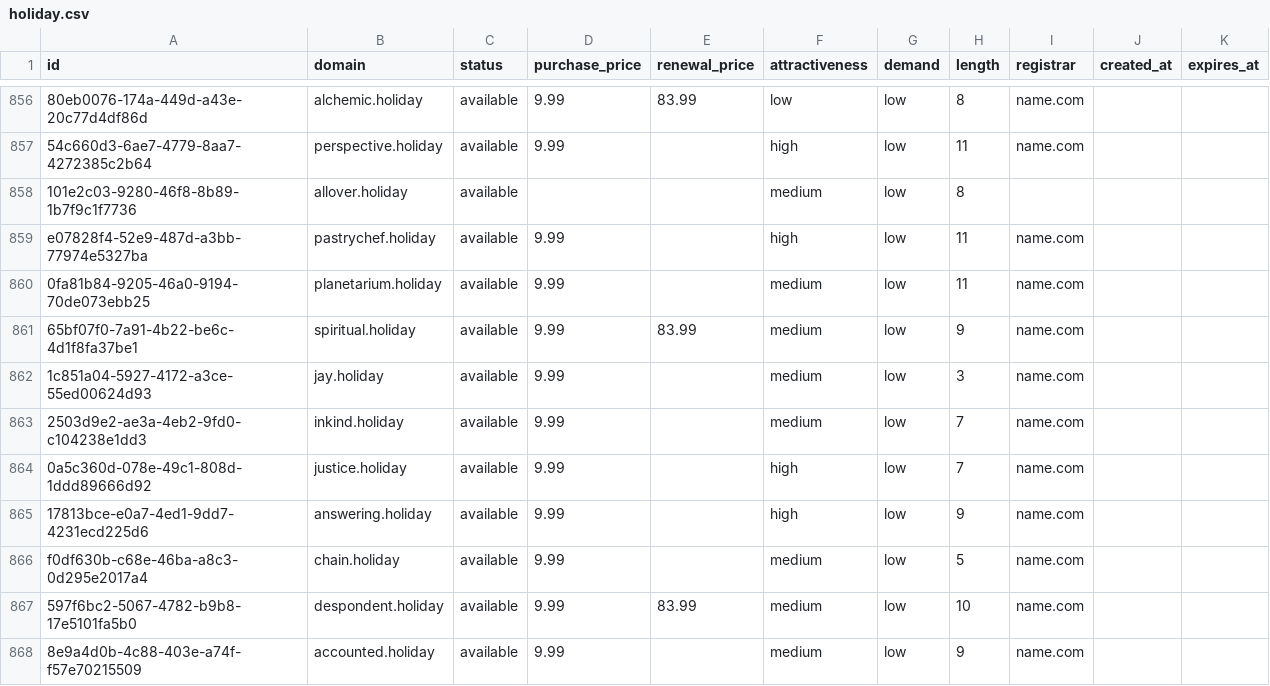
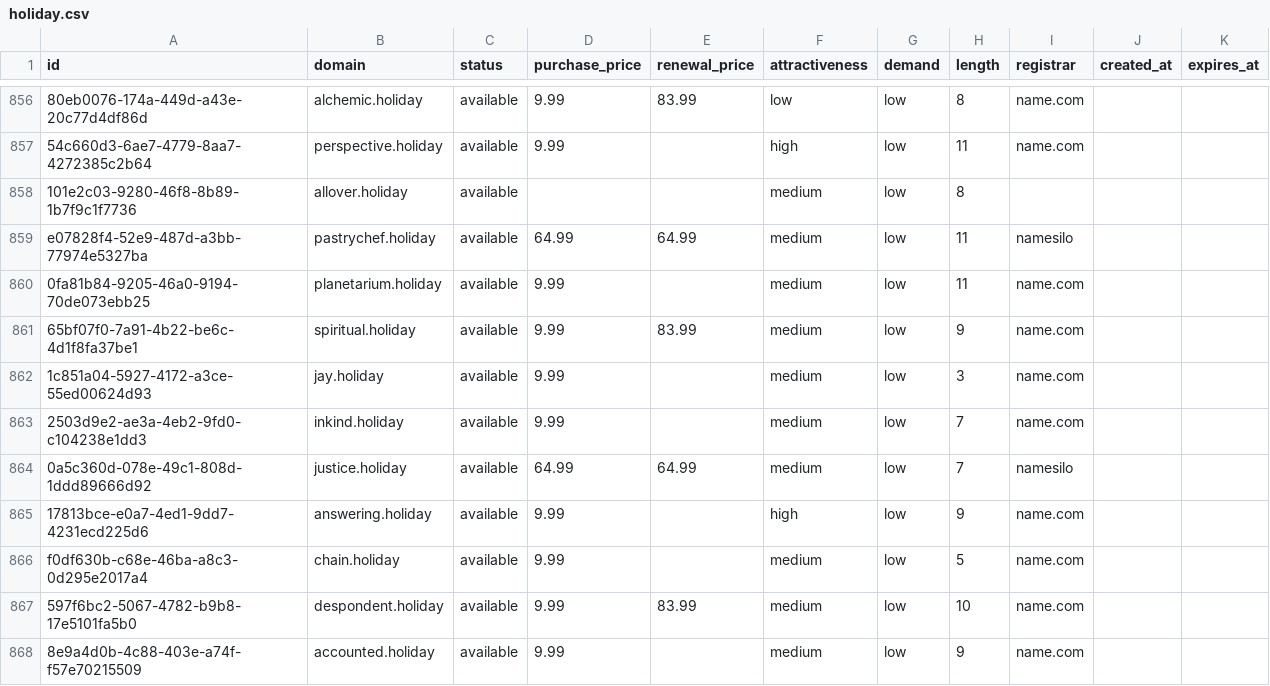
Before and after one commit to UniqueDomains/holiday-oneword-domains, a CSV file: holiday.csv, drawn as a sheet; only a part is shown, gaps mark what is left out; the diff names each change by its address in the sheet, - before the commit and + after, or states it on an @@ line.

Commit message:
Domains update

```diff
--- a/holiday.csv
+++ b/holiday.csv
-D859 (purchase_price): 9.99
+D859 (purchase_price): 64.99
-E859 (renewal_price): (empty)
+E859 (renewal_price): 64.99
-F859 (attractiveness): high
+F859 (attractiveness): medium
-I859 (registrar): name.com
+I859 (registrar): namesilo
-D864 (purchase_price): 9.99
+D864 (purchase_price): 64.99
-E864 (renewal_price): (empty)
+E864 (renewal_price): 64.99
-F864 (attractiveness): high
+F864 (attractiveness): medium
-I864 (registrar): name.com
+I864 (registrar): namesilo
```
Also changed, not shown: 4 other files.
